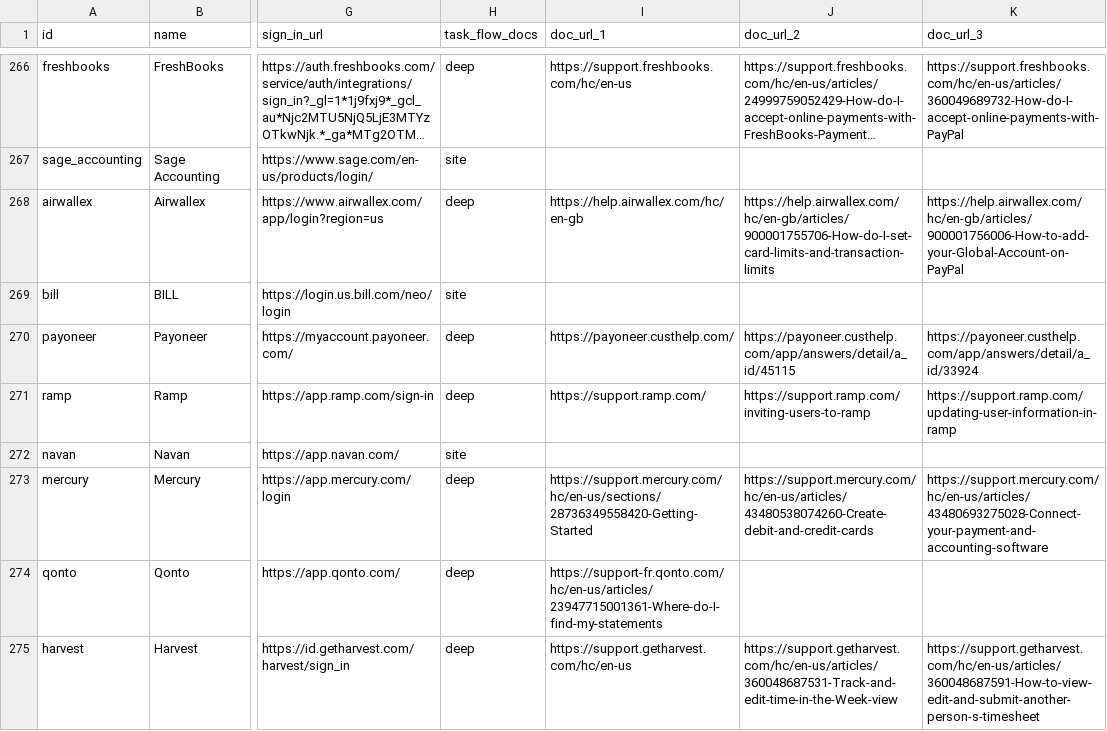
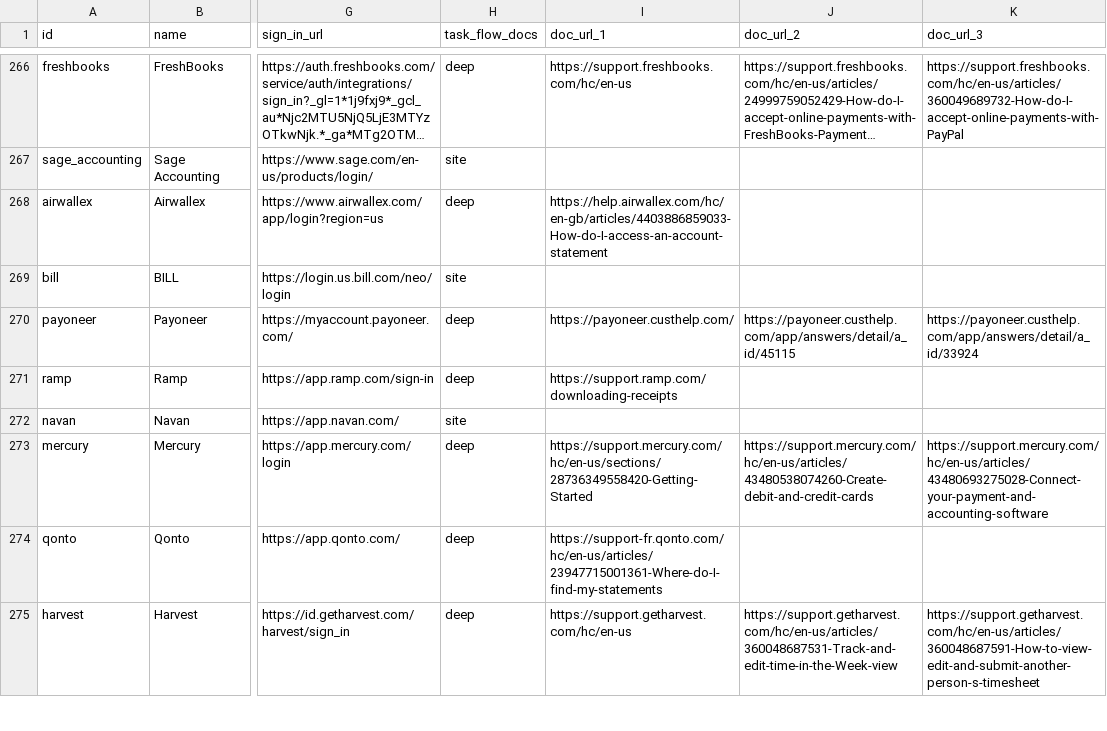
Before and after one commit to sauranshbhavya/macos-agent, a TSV file: docs/sonny-skill-sites.tsv, drawn as a sheet; only a part is shown, gaps mark what is left out; long unchanged cells end in …; the diff names each change by its address in the sheet, - before the commit and + after, or states it on an @@ line.

Commit message:
feat(skills): SONNY-519 Airwallex and Ramp are deep, each read once the machine's load let their sign-in pages render
Airwallex's flow downloads a Global Account statement, on both the new and the older web app, and Ramp's downloads receipts in bulk from Transactions or Reimbursements, each read from its own help centre in the signed-out profile; Ramp's help centre titles every page "Ramp Help Center", so that citation is verified by its h1 "Downloading receipts". Both start pages land on themselves on their own sites, Airwallex's headed Log in to your account with Sign up at /us/signup and Ramp's headed Welcome to Ramp with an email-first form and Sign up at ramp.com/get-ramp, so both record sign-in. Ramp's third step says the larger download arrives by email as a ZIP file, because the page's own word link reads to the money rule as an action verb beside Reimbursements. Both rows' doc_url cells name the pages read, and the cell check against 8f3d1d02 still finds only doc_url cells on this group's rows changed.

```diff
--- a/docs/sonny-skill-sites.tsv
+++ b/docs/sonny-skill-sites.tsv
-I268 (doc_url_1): https://help.airwallex.com/hc/en-gb
+I268 (doc_url_1): https://help.airwallex.com/hc/en-gb/articles/4403886859033-How-do-I-access-an-account-statement
-J268 (doc_url_2): https://help.airwallex.com/hc/en-gb/articles/900001755706-How-do-I-set-card-limits-and-transaction-limits
+J268 (doc_url_2): (empty)
-K268 (doc_url_3): https://help.airwallex.com/hc/en-gb/articles/900001756006-How-to-add-your-Global-Account-on-PayPal
+K268 (doc_url_3): (empty)
-I271 (doc_url_1): https://support.ramp.com/
+I271 (doc_url_1): https://support.ramp.com/downloading-receipts
-J271 (doc_url_2): https://support.ramp.com/inviting-users-to-ramp
+J271 (doc_url_2): (empty)
-K271 (doc_url_3): https://support.ramp.com/updating-user-information-in-ramp
+K271 (doc_url_3): (empty)
```
Also changed, not shown: 2 other files.
